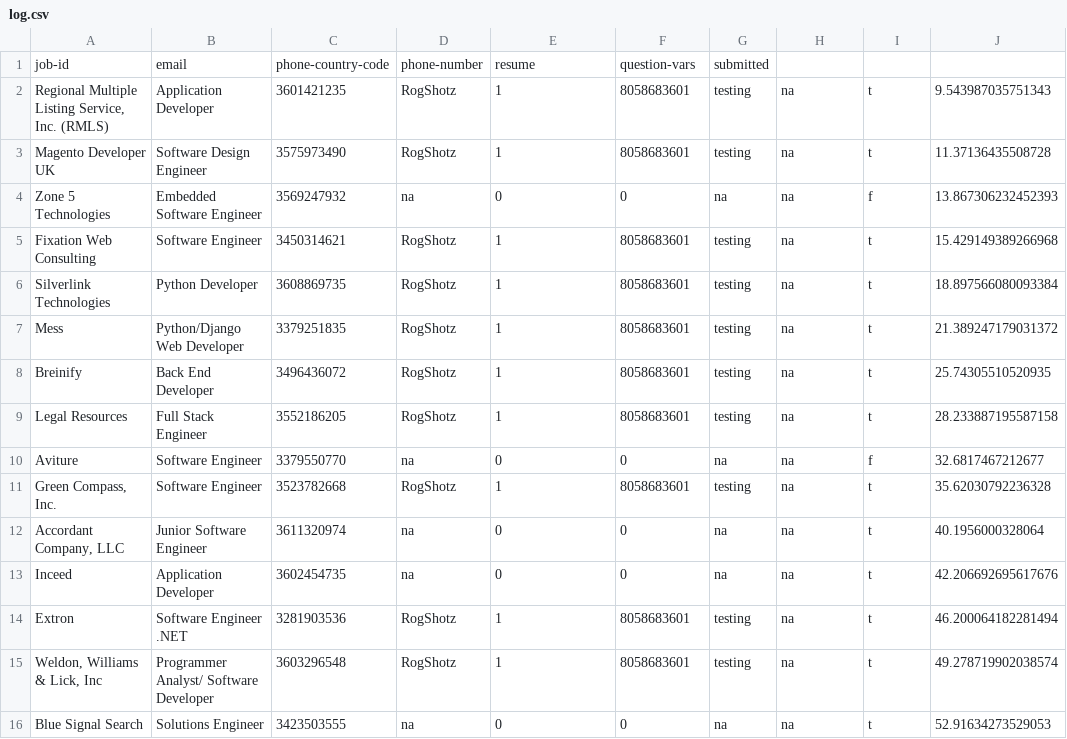
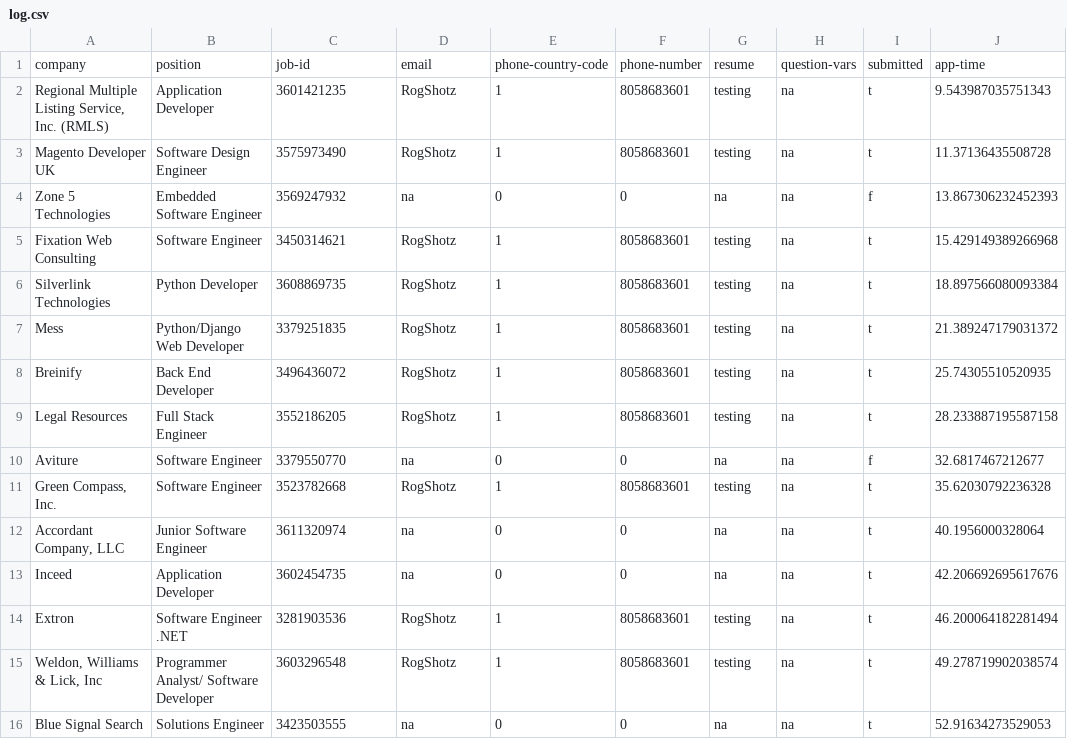
Before and after one commit to RogShotz/CSC-491, a CSV file: log.csv, drawn as a sheet; removed rows and columns are numbered as before the commit, all else as after; the diff names each change by its address in the sheet, - before the commit and + after, or states it on an @@ line.

```diff
--- a/log.csv
+++ b/log.csv
-row 1: job-id | email | phone-country-code | phone-number | resume | question-vars | submitted
+row 1: company | position | job-id | email | phone-country-code | phone-number | resume | question-vars | submitted | app-time
```
Also changed, not shown: 1 other file.
